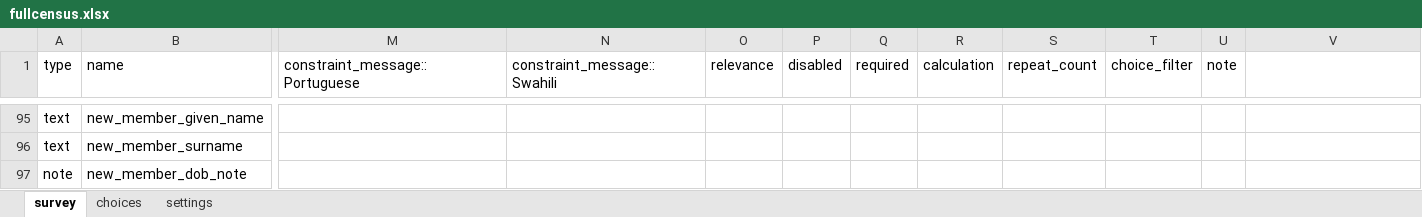
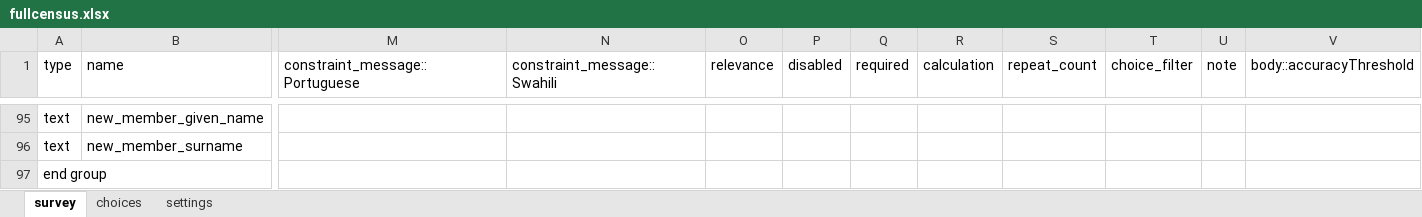
Before and after one commit to EldoElobolobo/bohemia, an Excel workbook: forms/fullcensus/fullcensus.xlsx, sheet survey, drawn as a sheet; only a part is shown, gaps mark what is left out; the shorter side is filled out with more unchanged rows; values as stored, in another font and other column widths than the file's, no cell formats; charts and pictures and conditional formats not drawn; rows hold the shown columns only; the diff covers the shown part only; the diff names each change by its address in the sheet, - before the commit and + after, or states it on an @@ line.

Commit message:
forms update;

```diff
--- a/forms/fullcensus/fullcensus.xlsx (sheet survey)
+++ b/forms/fullcensus/fullcensus.xlsx (sheet survey)
-V1: (empty)
+V1: body::accuracyThreshold
+row 97: end group
```
Also changed, not shown: 8 added rows and 9 edited cells elsewhere in this sheet, sheet settings, sheet choices, cell formats, 1 other file.
